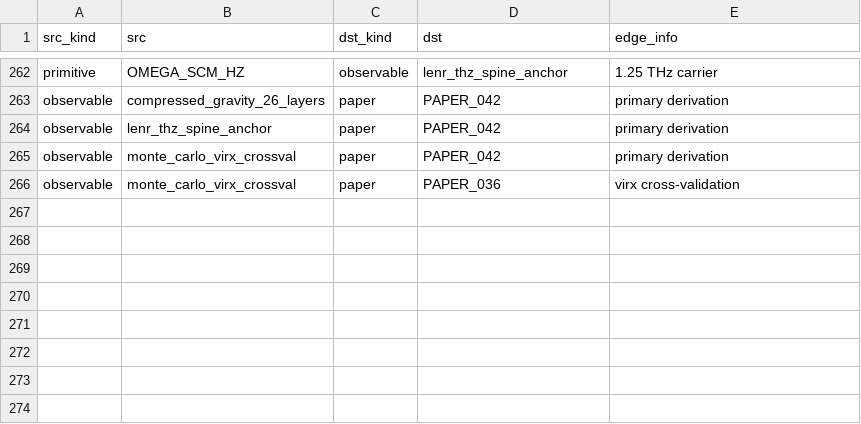
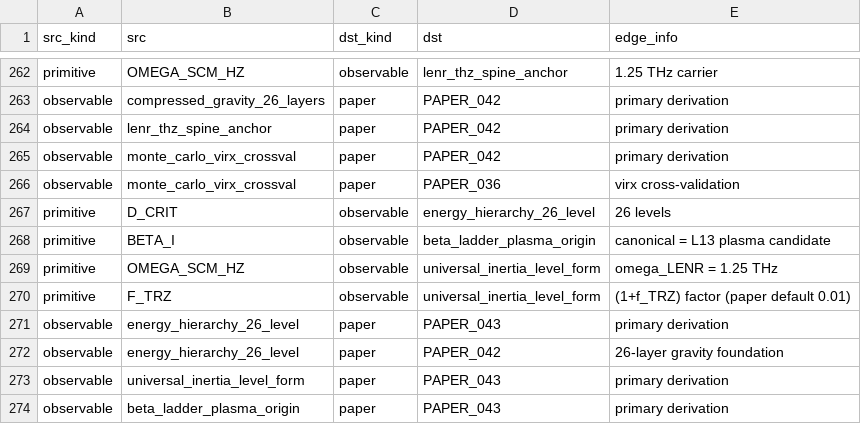
Before and after one commit to Daniel8Murphy0007/Star-Magic-Program, a CSV file: UNIFIED_REGISTRY_GRAPH.csv, drawn as a sheet; only a part is shown, gaps mark what is left out; the diff names each change by its address in the sheet, - before the commit and + after, or states it on an @@ line.

```diff
--- a/UNIFIED_REGISTRY_GRAPH.csv
+++ b/UNIFIED_REGISTRY_GRAPH.csv
+row 267: primitive | D_CRIT | observable | energy_hierarchy_26_level | 26 levels
+row 268: primitive | BETA_I | observable | beta_ladder_plasma_origin | canonical = L13 plasma candidate
+row 269: primitive | OMEGA_SCM_HZ | observable | universal_inertia_level_form | omega_LENR = 1.25 THz
+row 270: primitive | F_TRZ | observable | universal_inertia_level_form | (1+f_TRZ) factor (paper default 0.01)
+row 271: observable | energy_hierarchy_26_level | paper | PAPER_043 | primary derivation
+row 272: observable | energy_hierarchy_26_level | paper | PAPER_042 | 26-layer gravity foundation
+row 273: observable | universal_inertia_level_form | paper | PAPER_043 | primary derivation
+row 274: observable | beta_ladder_plasma_origin | paper | PAPER_043 | primary derivation
```
Also changed, not shown: UNIFIED_REGISTRY.csv, UNIFIED_REGISTRY_CORPUS_CITATIONS.csv, 10 other files.
